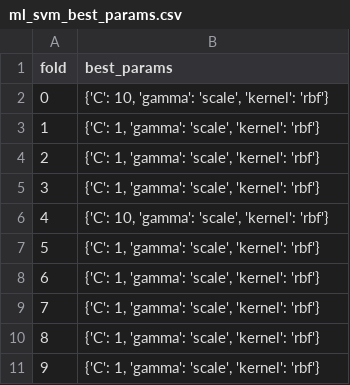
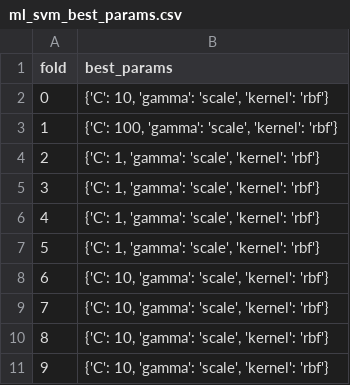
Before and after one commit to hujiao781-commits/taekwondo-accelerometer-dataset, a CSV file: results/tables/ml_svm_best_params.csv, drawn as a sheet.

```diff
--- a/results/tables/ml_svm_best_params.csv
+++ b/results/tables/ml_svm_best_params.csv
@@ -2,10 +2,10 @@ fold,best_params
 0,"{'C': 10, 'gamma': 'scale', 'kernel': 'rbf'}"
-1,"{'C': 1, 'gamma': 'scale', 'kernel': 'rbf'}"
+1,"{'C': 100, 'gamma': 'scale', 'kernel': 'rbf'}"
 2,"{'C': 1, 'gamma': 'scale', 'kernel': 'rbf'}"
 3,"{'C': 1, 'gamma': 'scale', 'kernel': 'rbf'}"
-4,"{'C': 10, 'gamma': 'scale', 'kernel': 'rbf'}"
+4,"{'C': 1, 'gamma': 'scale', 'kernel': 'rbf'}"
 5,"{'C': 1, 'gamma': 'scale', 'kernel': 'rbf'}"
-6,"{'C': 1, 'gamma': 'scale', 'kernel': 'rbf'}"
-7,"{'C': 1, 'gamma': 'scale', 'kernel': 'rbf'}"
-8,"{'C': 1, 'gamma': 'scale', 'kernel': 'rbf'}"
-9,"{'C': 1, 'gamma': 'scale', 'kernel': 'rbf'}"
+6,"{'C': 10, 'gamma': 'scale', 'kernel': 'rbf'}"
+7,"{'C': 10, 'gamma': 'scale', 'kernel': 'rbf'}"
+8,"{'C': 10, 'gamma': 'scale', 'kernel': 'rbf'}"
+9,"{'C': 10, 'gamma': 'scale', 'kernel': 'rbf'}"
```
Also changed, not shown: results/tables/dl_all_model_summary_mean_std.csv, results/tables/ml_dt_best_params.csv, 11 other files.
